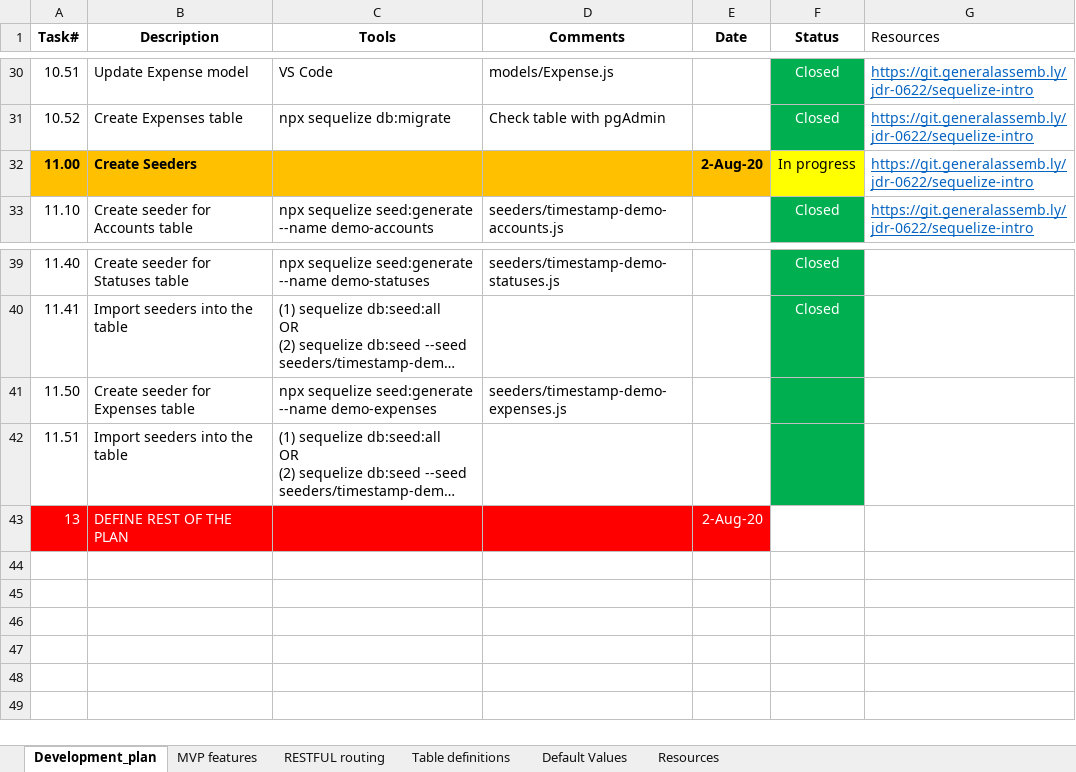
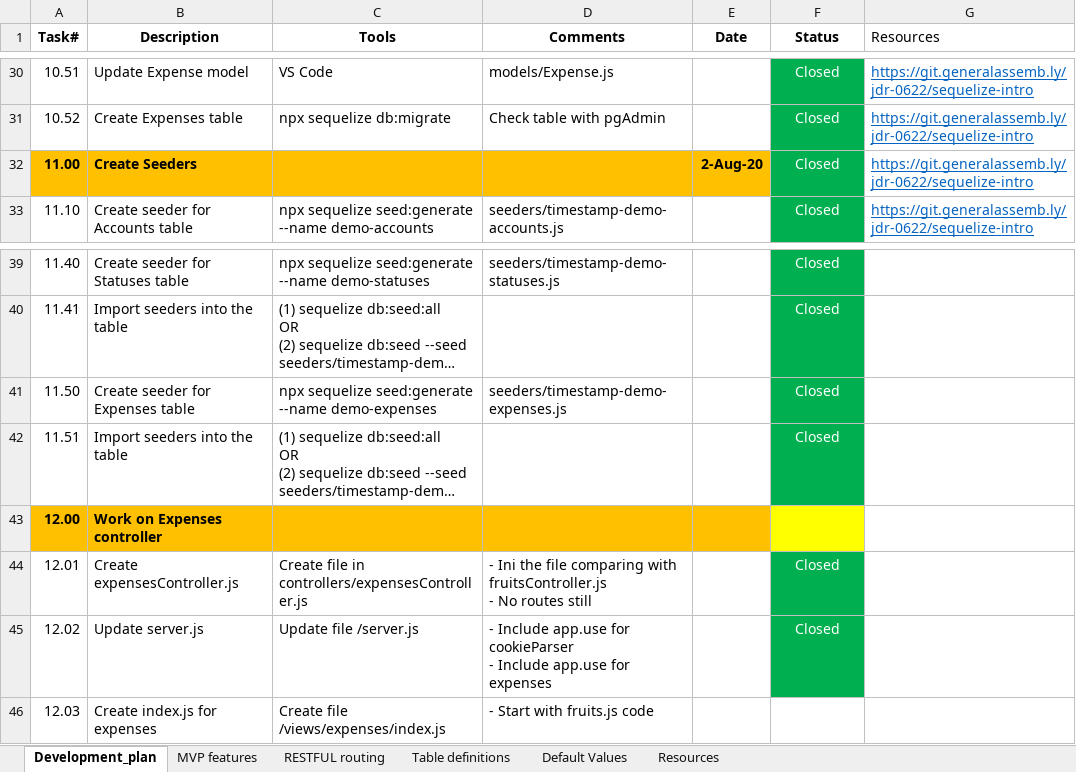
Before and after one commit to ctrevino-mx/deere-project2-starter, an Excel workbook: documentation/Expense_Tracker_App_plan.xlsx, sheet Development_plan, drawn as a sheet; only a part is shown, gaps mark what is left out; long unchanged cells end in …; values as stored, in another font and other column widths than the file's, no borders; removed rows and columns are numbered as before the commit, all else as after; ↵ is a line break in a cell; the diff names each change by its address in the sheet, - before the commit and + after, or states it on an @@ line.

```diff
--- a/documentation/Expense_Tracker_App_plan.xlsx (sheet Development_plan)
+++ b/documentation/Expense_Tracker_App_plan.xlsx (sheet Development_plan)
-F32 (Status): In progress
+F32 (Status): Closed
@@ F32 fill: #FFFF00 → #00B050, text colour: black → #FFFFFF @@
-F41:F42 (Status): (empty)
+F41:F42 (Status): Closed
-row 43: 13 | DEFINE REST OF THE PLAN |  |  | 2-Aug-20
+row 43: 12.00 | Work on Expenses controller
+row 44: 12.01 | Create expensesController.js | Create file in controllers/expensesController.js | - Ini the file comparing with fruitsController.js ↵ - No routes still |  | Closed
+row 45: 12.02 | Update server.js | Update file /server.js | - Include app.use for cookieParser ↵ - Include app.use for expenses |  | Closed
+row 46: 12.03 | Create index.js for expenses | Create file /views/expenses/index.js | - Start with fruits.js code
```
Also changed, not shown: 15 other files.
